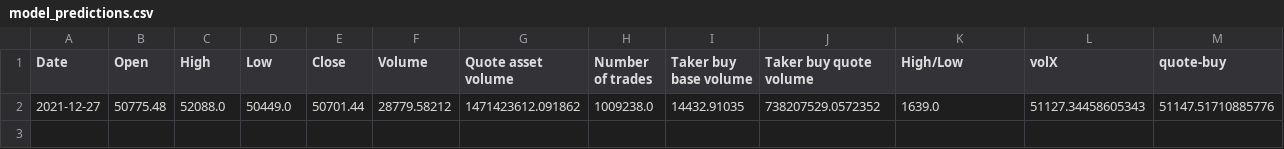
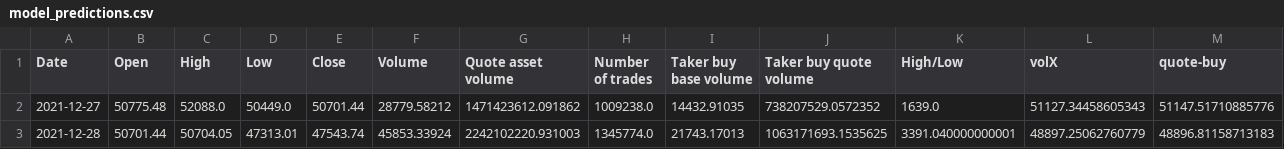
Before and after one commit to shmaze/LHL-Final-Project, a CSV file: CSVs/model_predictions.csv, drawn as a sheet; only a part is shown; rows hold the shown columns only; the diff names each change by its address in the sheet, - before the commit and + after, or states it on an @@ line.

Commit message:
Bug fix
Issues with dates

```diff
--- a/CSVs/model_predictions.csv
+++ b/CSVs/model_predictions.csv
+row 3: 2021-12-28 | 50701.44 | 50704.05 | 47313.01 | 47543.74 | 45853.33924 | 2242102220.931003 | 1345774.0 | 21743.17013 | 1063171693.1535625 | 3391.040000000001 | 48897.25062760779 | 48896.81158713183
```
Also changed, not shown: CSVs/model_quantitative_stats.csv, 4 other files.
